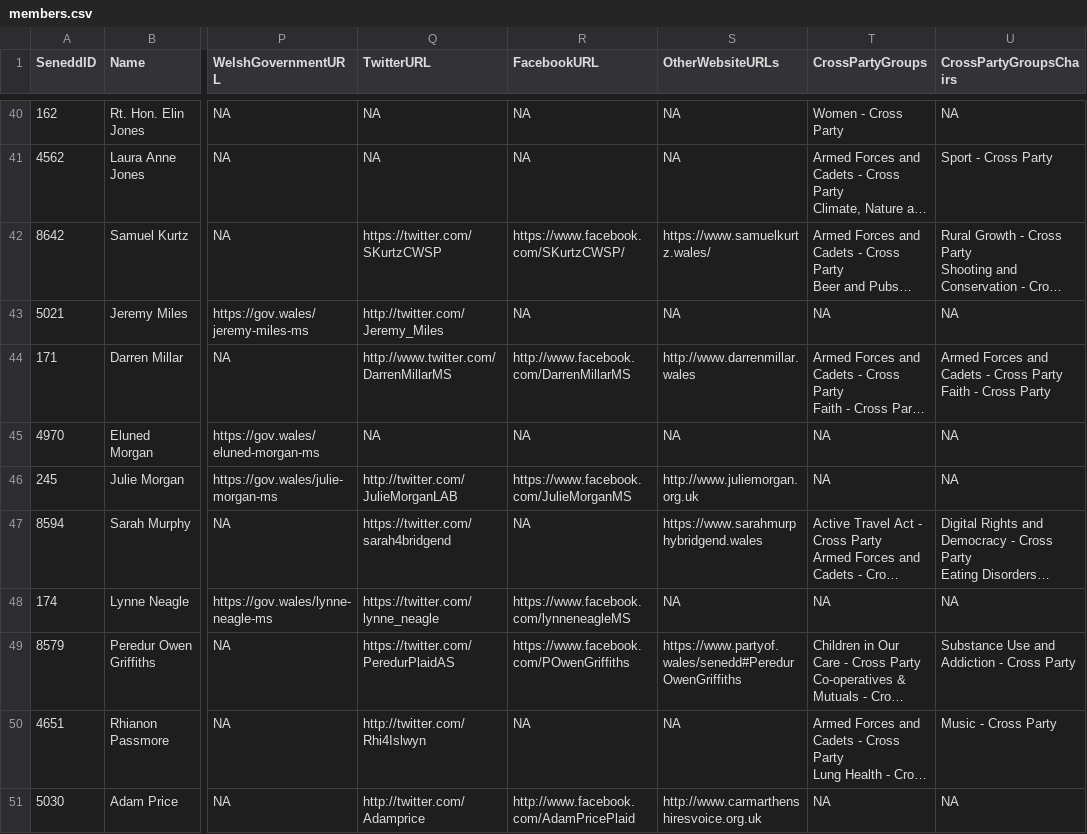
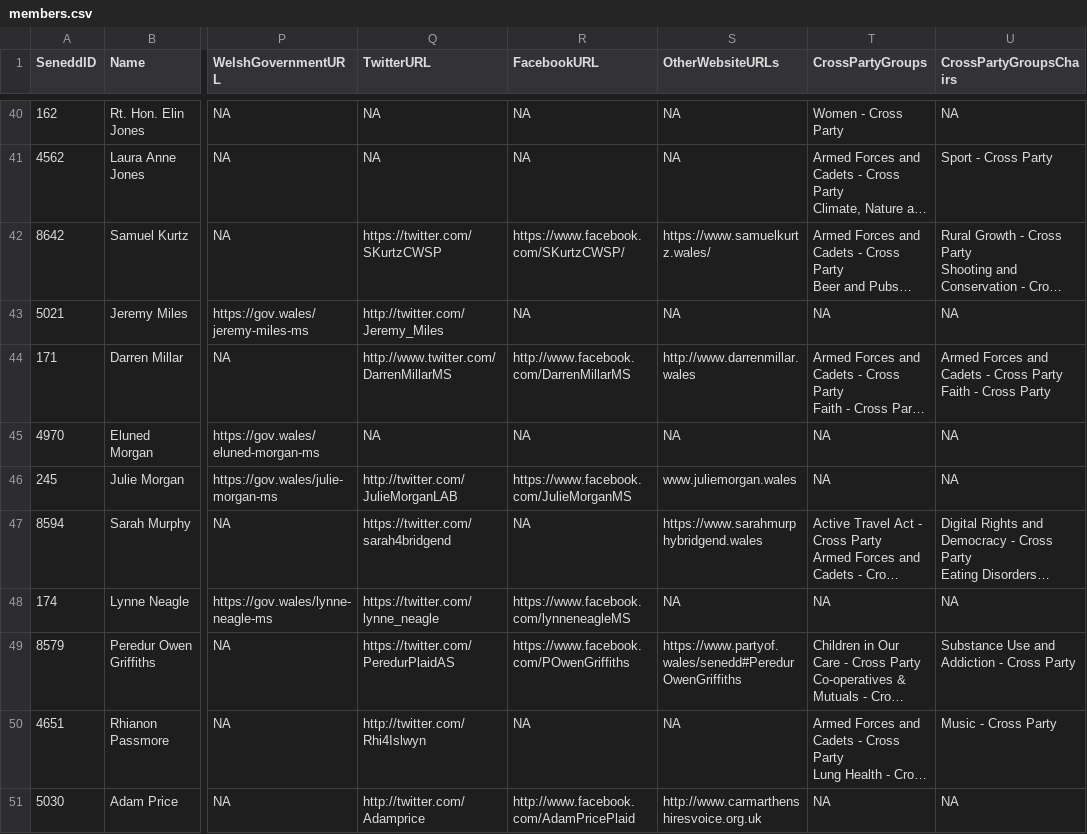
Before and after one commit to stupidpupil/senedd_scraper, a CSV file: members.csv, drawn as a sheet; only a part is shown, gaps mark what is left out; long unchanged cells end in …; the diff names each change by its address in the sheet, - before the commit and + after, or states it on an @@ line.

```diff
--- a/members.csv
+++ b/members.csv
-S46 (OtherWebsiteURLs): http://www.juliemorgan.org.uk
+S46 (OtherWebsiteURLs): www.juliemorgan.wales
```
Also changed, not shown: 1 other file.
